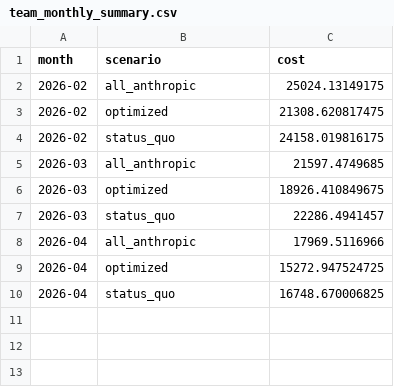
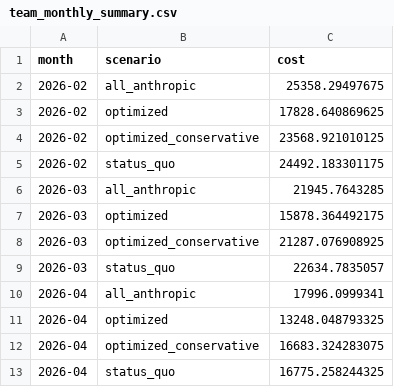
Before and after one commit to ademarco-svg/alex-fun-repo, a CSV file: analysis/team_monthly_summary.csv, drawn as a sheet.

Commit message:
Refine Optimized scenarios for credibility
- Add Opus Fast Mode pricing ($30/$150 per M — 6x normal Opus, research preview)
- Split Optimized into Conservative (only zero-risk swaps; 3.7% savings) and
  Aggressive (includes Opus high-thinking -> GPT 5.4 with documented quality
  trade-off; 26.5% savings)
- Conservative preserves Opus and Sonnet thinking workloads entirely; savings
  come from Opus Fast Mode -> standard Opus, Sonnet non-thinking -> Composer 2,
  and Composer 1/1.5 -> Composer 2
- Aggressive adds: Opus 'high-thinking' (16.8B tokens, dominant Opus variant)
  -> GPT 5.4 (Cursor-documented agentic+reasoning peer at ~half the rate);
  Opus 'xhigh' -> GPT 5.5; Opus 'max' kept on Opus 4.7
- ALL Anthropic now also accounts for Opus Fast Mode users staying on Opus Fast

Co-authored-by: ademarco-svg <ademarco-svg@users.noreply.github.com>

```diff
--- a/analysis/team_monthly_summary.csv
+++ b/analysis/team_monthly_summary.csv
@@ -1,10 +1,13 @@
 month,scenario,cost
-2026-02,all_anthropic,25024.13149175
-2026-02,optimized,21308.620817475
-2026-02,status_quo,24158.019816175
-2026-03,all_anthropic,21597.4749685
-2026-03,optimized,18926.410849675
-2026-03,status_quo,22286.4941457
-2026-04,all_anthropic,17969.5116966
-2026-04,optimized,15272.947524725
-2026-04,status_quo,16748.670006825
+2026-02,all_anthropic,25358.29497675
+2026-02,optimized,17828.640869625
+2026-02,optimized_conservative,23568.921010125
+2026-02,status_quo,24492.183301175
+2026-03,all_anthropic,21945.7643285
+2026-03,optimized,15878.364492175
+2026-03,optimized_conservative,21287.076908925
+2026-03,status_quo,22634.7835057
+2026-04,all_anthropic,17996.0999341
+2026-04,optimized,13248.048793325
+2026-04,optimized_conservative,16683.324283075
+2026-04,status_quo,16775.258244325
```
Also changed, not shown: 5 other files.
